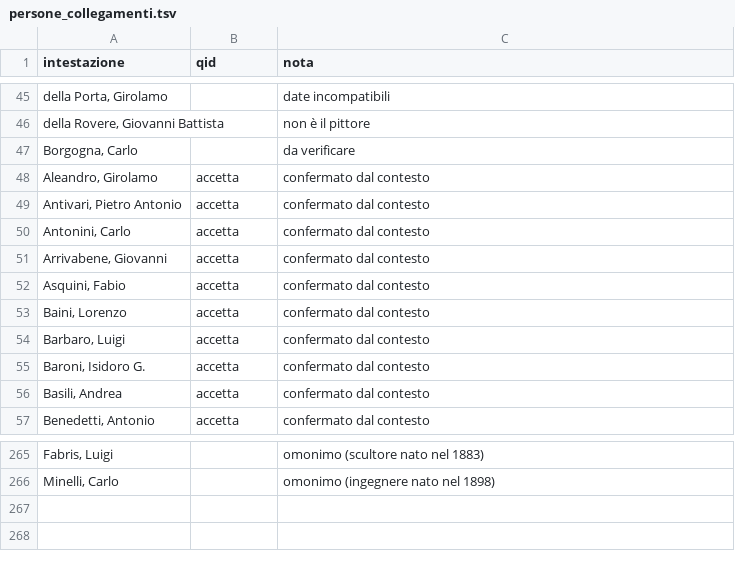
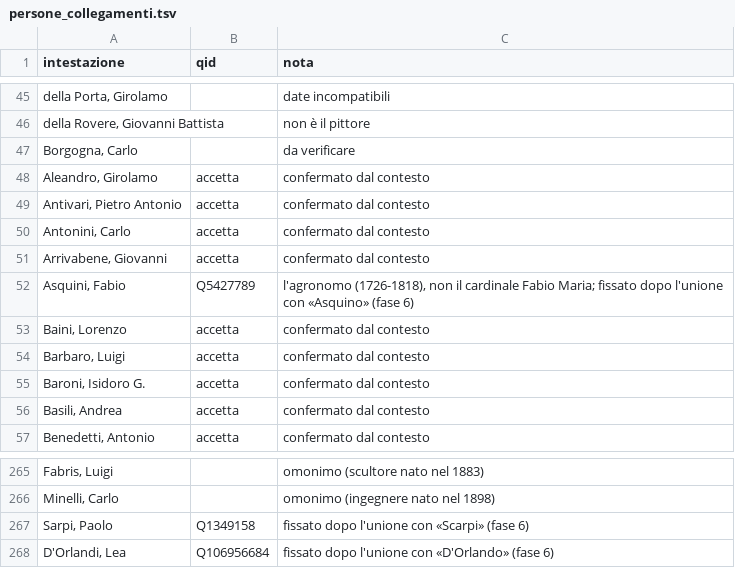
Before and after one commit to flowergreg/Inventario-Fondo-Principale, a TSV file: dati/liste/persone_collegamenti.tsv, drawn as a sheet; only a part is shown, gaps mark what is left out.

```diff
--- a/dati/liste/persone_collegamenti.tsv
+++ b/dati/liste/persone_collegamenti.tsv
@@ -51,3 +51,3 @@ Antonini, Carlo	accetta	confermato dal contesto
 Arrivabene, Giovanni	accetta	confermato dal contesto
-Asquini, Fabio	accetta	confermato dal contesto
+Asquini, Fabio	Q5427789	l'agronomo (1726-1818), non il cardinale Fabio Maria; fissato dopo l'unione con «Asquino» (fase 6)
 Baini, Lorenzo	accetta	confermato dal contesto
@@ -266 +266,3 @@ Fabris, Luigi		omonimo (scultore nato nel 1883)
 Minelli, Carlo		omonimo (ingegnere nato nel 1898)
+Sarpi, Paolo	Q1349158	fissato dopo l'unione con «Scarpi» (fase 6)
+D'Orlandi, Lea	Q106956684	fissato dopo l'unione con «D'Orlando» (fase 6)
```
Also changed, not shown: dati/liste/persone_curatore.tsv, 15 other files.
